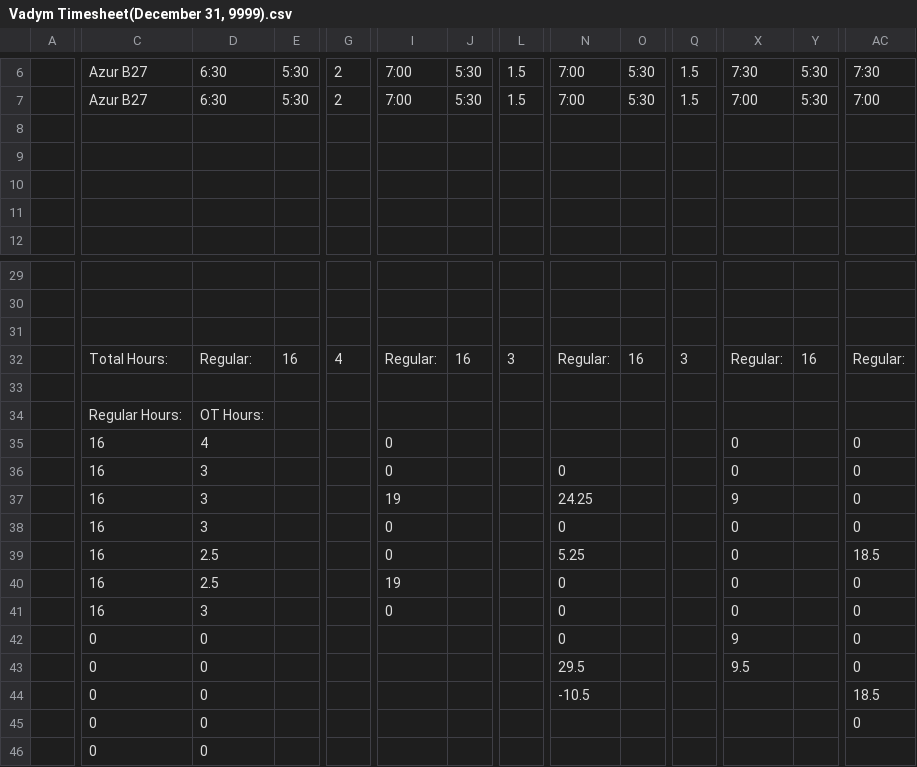
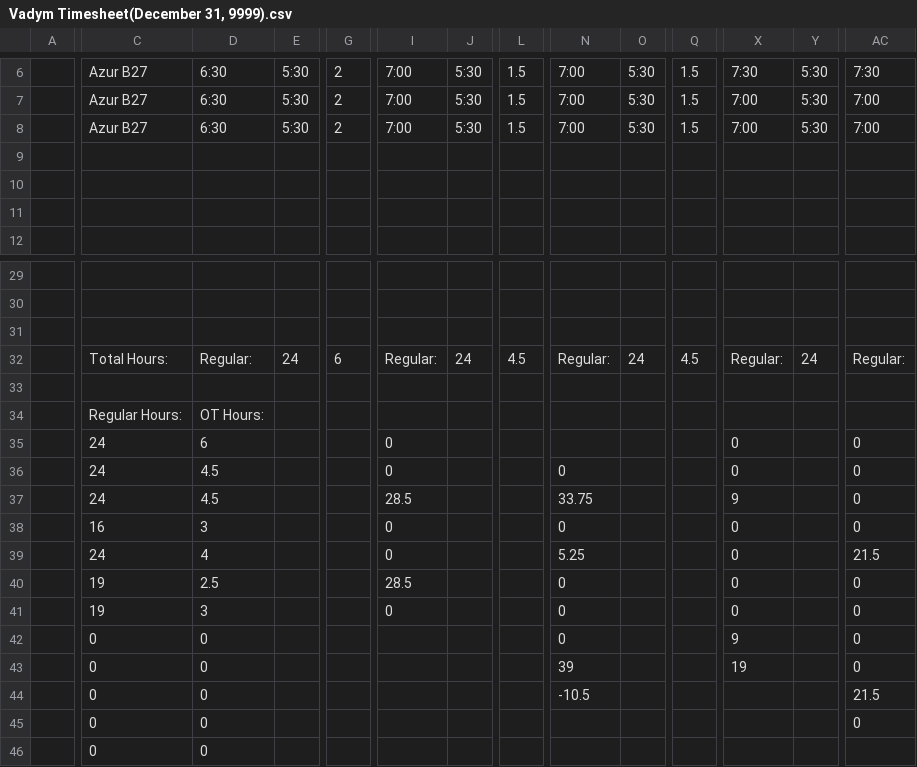
Before and after one commit to lyndon-weber-LLC/headcount-dashboard, a CSV file: data/live/Vadym Timesheet(December 31, 9999).csv, drawn as a sheet; only a part is shown, gaps mark what is left out; removed rows and columns are numbered as before the commit, all else as after; rows hold the shown columns only; the diff covers the shown part only; the diff names each change by its address in the sheet, - before the commit and + after, or states it on an @@ line.

```diff
--- a/data/live/Vadym Timesheet(December 31, 9999).csv
+++ b/data/live/Vadym Timesheet(December 31, 9999).csv
-row 8: (empty)
+row 8:  | Azur B27 | 6:30 | 5:30 | 2 | 7:00 | 5:30 | 1.5 | 7:00 | 5:30 | 1.5 | 7:00 | 5:30 | 7:00
-E32: 16
+E32: 24
-G32: 4
+G32: 6
-J32: 16
+J32: 24
-L32: 3
+L32: 4.5
-O32: 16
+O32: 24
-Q32: 3
+Q32: 4.5
-Y32: 16
+Y32: 24
-C35:C37: 16
+C35:C37: 24
-D35: 4
+D35: 6
-D36:D37: 3
+D36:D37: 4.5
-I37: 19
+I37: 28.5
-N37: 24.25
+N37: 33.75
-C39: 16
+C39: 24
-D39: 2.5
+D39: 4
-AC39: 18.5
+AC39: 21.5
-C40:C41: 16
+C40:C41: 19
-I40: 19
+I40: 28.5
-N43: 29.5
+N43: 39
-X43: 9.5
+X43: 19
-AC44: 18.5
+AC44: 21.5
```
Also changed, not shown: 4 edited cells elsewhere in this file, data/live/Alex Timesheet(December 31, 9999).csv, data/live/Alex Weber - Subs Timesheet(December 31, 9999).csv, 9 other files.
